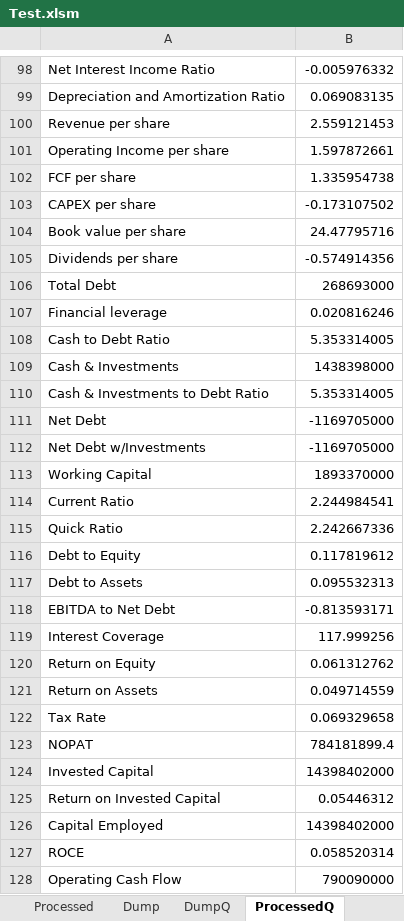
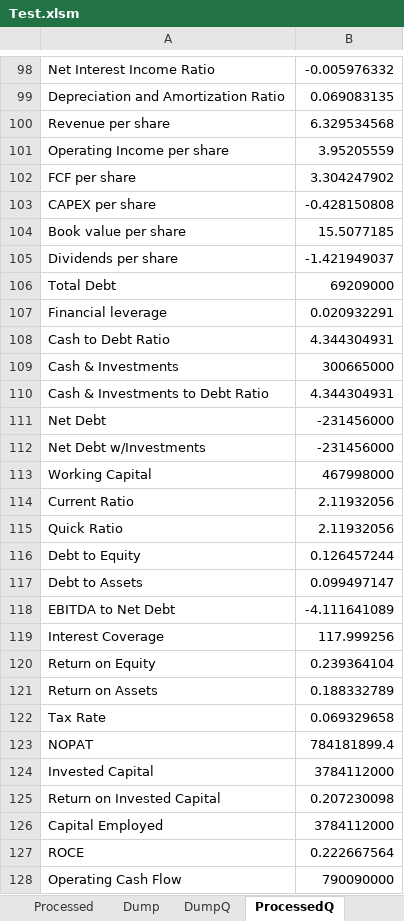
Before and after one commit to J700070/Finance-Super-Excel, an Excel workbook: Test.xlsm, sheet ProcessedQ, drawn as a sheet; only a part is shown, gaps mark what is left out; values as stored, in another font and other column widths than the file's, no borders; the diff covers the shown part only; the diff names each change by its address in the sheet, - before the commit and + after, or states it on an @@ line.

```diff
--- a/Test.xlsm (sheet ProcessedQ)
+++ b/Test.xlsm (sheet ProcessedQ)
-B100: 2.559121453
+B100: 6.329534568
-B101: 1.597872661
+B101: 3.95205559
-B102: 1.335954738
+B102: 3.304247902
-B103: -0.173107502
+B103: -0.428150808
-B104: 24.47795716
+B104: 15.5077185
-B105: -0.574914356
+B105: -1.421949037
-B106: 268693000
+B106: 69209000
-B107: 0.020816246
+B107: 0.020932291
-B108: 5.353314005
+B108: 4.344304931
-B109: 1438398000
+B109: 300665000
-B110: 5.353314005
+B110: 4.344304931
-B111:B112: -1169705000
+B111:B112: -231456000
-B113: 1893370000
+B113: 467998000
-B114: 2.244984541
+B114: 2.11932056
-B115: 2.242667336
+B115: 2.11932056
-B116: 0.117819612
+B116: 0.126457244
-B117: 0.095532313
+B117: 0.099497147
-B118: -0.813593171
+B118: -4.111641089
-B120: 0.061312762
+B120: 0.239364104
-B121: 0.049714559
+B121: 0.188332789
-B124: 14398402000
+B124: 3784112000
-B125: 0.05446312
+B125: 0.207230098
-B126: 14398402000
+B126: 3784112000
-B127: 0.058520314
+B127: 0.222667564
```
Also changed, not shown: 40 edited cells and cell formats elsewhere in this sheet, sheet Financials, sheet Tracking, charts or pictures, Stocks.xlsm, 3 other files.
